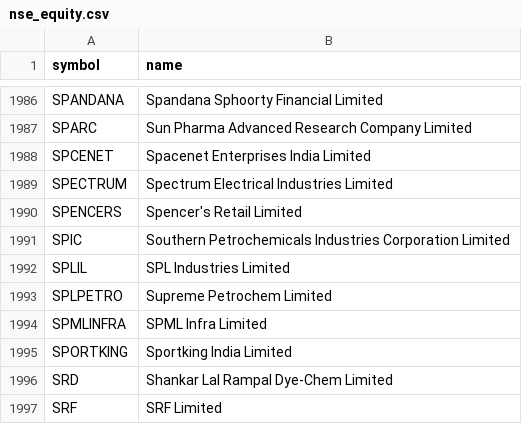
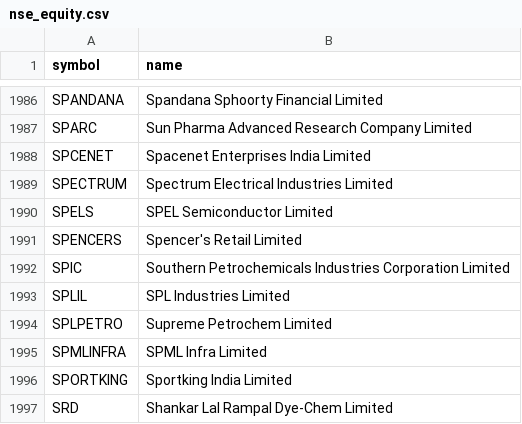
Before and after one commit to AADITR2189/trade, a CSV file: data/nse_equity.csv, drawn as a sheet; only a part is shown, gaps mark what is left out; the shorter side is filled out with more unchanged rows; the diff names each change by its address in the sheet, - before the commit and + after, or states it on an @@ line.

```diff
--- a/data/nse_equity.csv
+++ b/data/nse_equity.csv
+row 1990: SPELS | SPEL Semiconductor Limited
```
Also changed, not shown: data/picks.csv, 2 other files.
